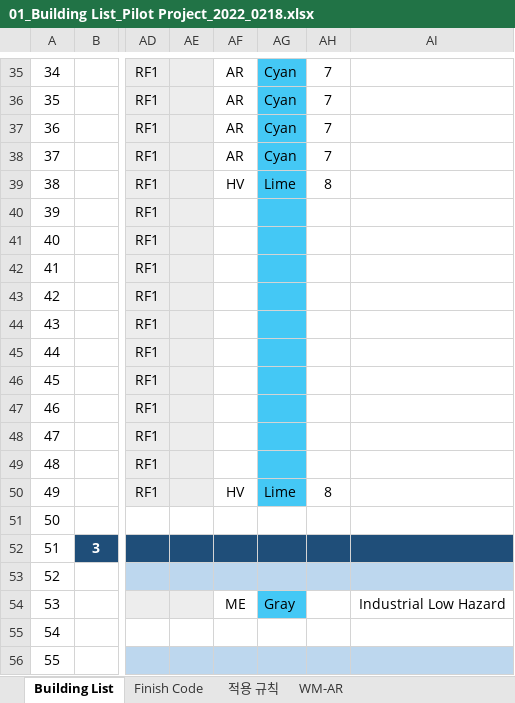
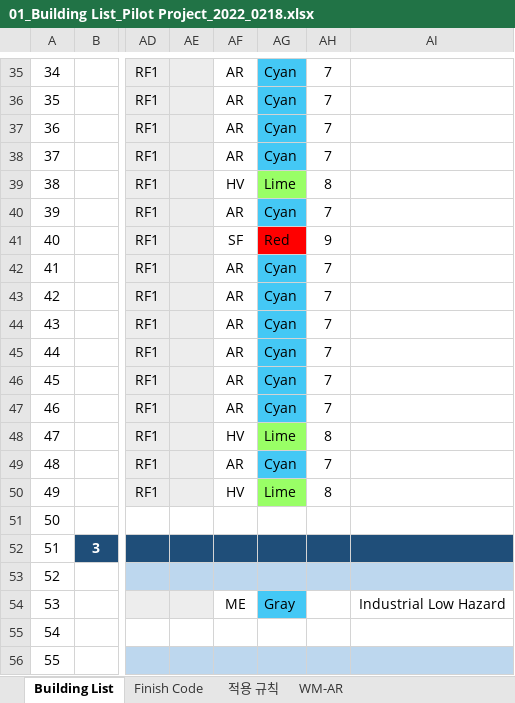
Before and after one commit to hnanmal/mQ, an Excel workbook: hecBidding/FINAL/01_Building List_Pilot Project_2022_0218.xlsx, sheet Building List, drawn as a sheet; only a part is shown, gaps mark what is left out; values as stored, in another font and other column widths than the file's, no borders; the diff covers the shown part only; the diff names each change by its address in the sheet, - before the commit and + after, or states it on an @@ line.

```diff
--- a/hecBidding/FINAL/01_Building List_Pilot Project_2022_0218.xlsx (sheet Building List)
+++ b/hecBidding/FINAL/01_Building List_Pilot Project_2022_0218.xlsx (sheet Building List)
-AG39 fill: #44C8F5
+AG39 fill: #99FF66
-AF40: (empty)
+AF40: AR
-AG40: (empty)
+AG40: Cyan
-AH40: (empty)
+AH40: 7
-AF41: (empty)
+AF41: SF
-AG41: (empty)
+AG41: Red
-AG41 fill: #44C8F5
+AG41 fill: #FF0000
-AH41: (empty)
+AH41: 9
-AF42:AF47: (empty)
+AF42:AF47: AR
-AG42:AG47: (empty)
+AG42:AG47: Cyan
-AH42:AH47: (empty)
+AH42:AH47: 7
-AF48: (empty)
+AF48: HV
-AG48: (empty)
+AG48: Lime
-AG48 fill: #44C8F5
+AG48 fill: #99FF66
-AH48: (empty)
+AH48: 8
-AF49: (empty)
+AF49: AR
-AG49: (empty)
+AG49: Cyan
-AH49: (empty)
+AH49: 7
-AG50 fill: #44C8F5
+AG50 fill: #99FF66
```
Also changed, not shown: 6 edited cells and cell formats elsewhere in this sheet, sheet Finish Code, 58 other files.
